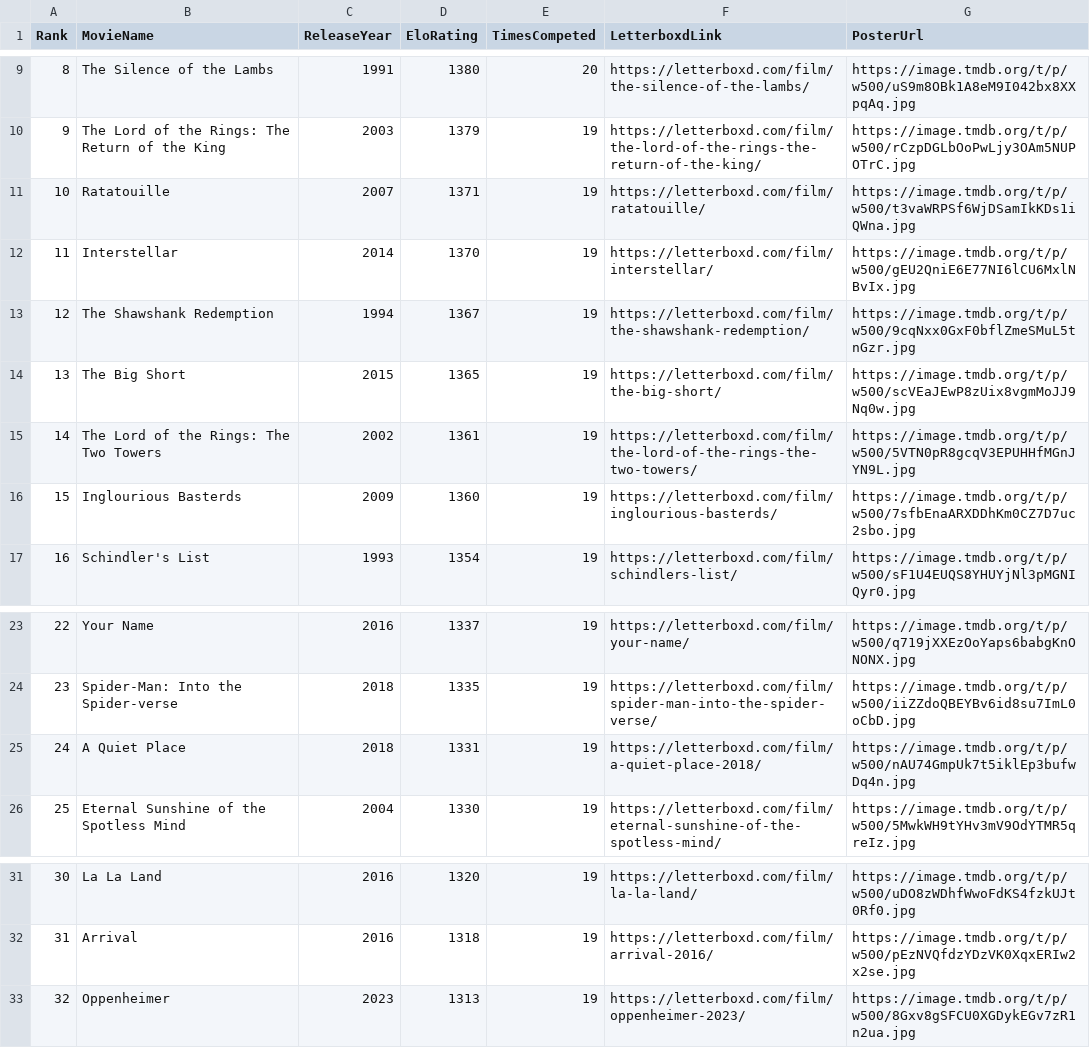
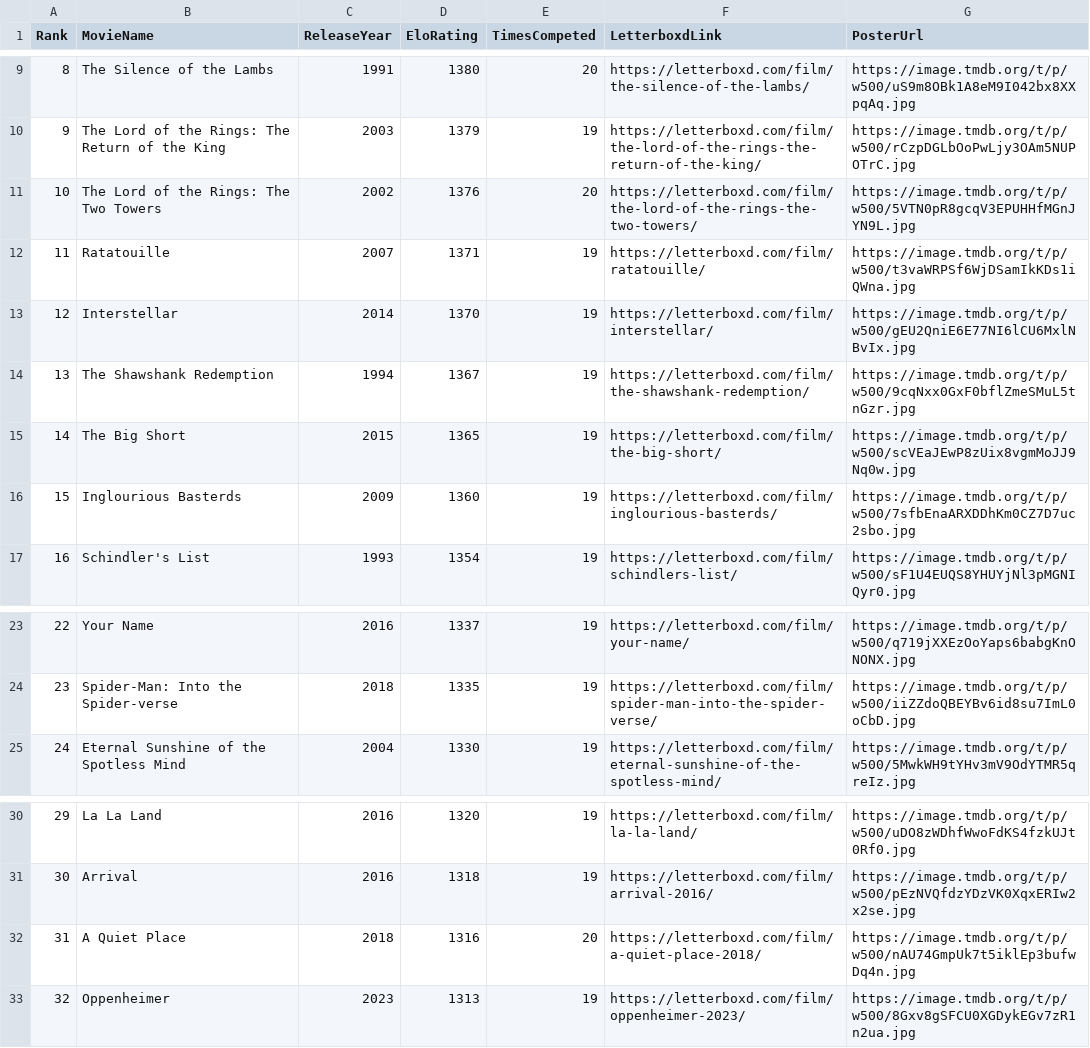
Before and after one commit to TheEverythingologist/MovieRankingWebsite, a CSV file: src/data/database.csv, drawn as a sheet; only a part is shown, gaps mark what is left out; removed rows and columns are numbered as before the commit, all else as after; the diff names each change by its address in the sheet, - before the commit and + after, or states it on an @@ line.

Commit message:
Update rankings: The Lord of the Rings: The Two Towers beat A Quiet Place

```diff
--- a/src/data/database.csv
+++ b/src/data/database.csv
+row 11: 10 | The Lord of the Rings: The Two Towers | 2002 | 1376 | 20 | https://letterboxd.com/film/the-lord-of-the-rings-the-two-towers/ | https://image.tmdb.org/t/p/w500/5VTN0pR8gcqV3EPUHHfMGnJYN9L.jpg
@@ column A (Rank) renumbered between rows 12 and 31 @@
-row 15: 14 | The Lord of the Rings: The Two Towers | 2002 | 1361 | 19 | https://letterboxd.com/film/the-lord-of-the-rings-the-two-towers/ | https://image.tmdb.org/t/p/w500/5VTN0pR8gcqV3EPUHHfMGnJYN9L.jpg
-row 25: 24 | A Quiet Place | 2018 | 1331 | 19 | https://letterboxd.com/film/a-quiet-place-2018/ | https://image.tmdb.org/t/p/w500/nAU74GmpUk7t5iklEp3bufwDq4n.jpg
+row 32: 31 | A Quiet Place | 2018 | 1316 | 20 | https://letterboxd.com/film/a-quiet-place-2018/ | https://image.tmdb.org/t/p/w500/nAU74GmpUk7t5iklEp3bufwDq4n.jpg
```
